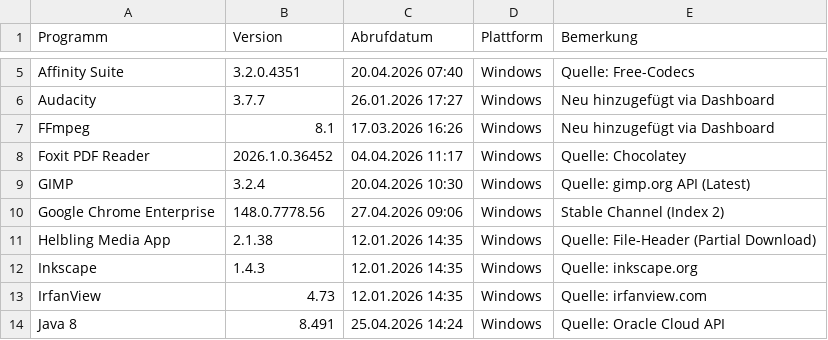
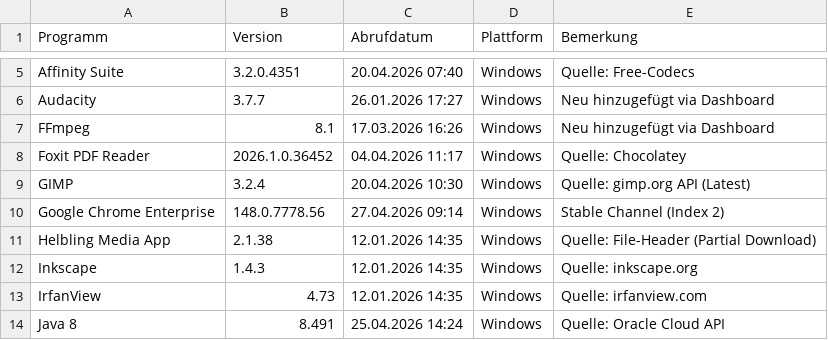
Before and after one commit to loufrance/Software-Monitor, a CSV file: ProgrammlisteIST.csv, drawn as a sheet; only a part is shown, gaps mark what is left out.

```diff
--- a/ProgrammlisteIST.csv
+++ b/ProgrammlisteIST.csv
@@ -9,3 +9,3 @@
 "GIMP";"3.2.4";"20.04.2026 10:30";"Windows";"Quelle: gimp.org API (Latest)"
-"Google Chrome Enterprise";"148.0.7778.56";"27.04.2026 09:06";"Windows";"Stable Channel (Index 2)"
+"Google Chrome Enterprise";"148.0.7778.56";"27.04.2026 09:14";"Windows";"Stable Channel (Index 2)"
 "Helbling Media App";"2.1.38";"12.01.2026 14:35";"Windows";"Quelle: File-Header (Partial Download)"
```
